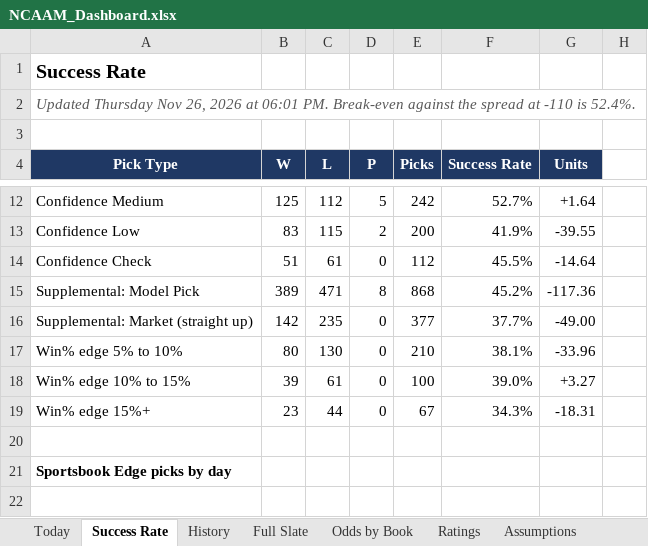
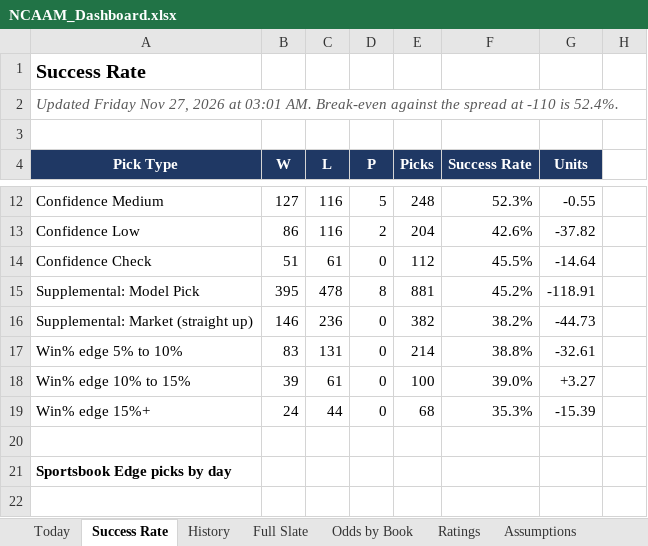
Before and after one commit to coltenmorris/ncaam-model, an Excel workbook: docs/NCAAM_Dashboard.xlsx, sheet Success Rate, drawn as a sheet; only a part is shown, gaps mark what is left out; values as stored, in another font and other column widths than the file's, no borders; charts and pictures not drawn; the diff covers the shown part only; the diff names each change by its address in the sheet, - before the commit and + after, or states it on an @@ line.

```diff
--- a/docs/NCAAM_Dashboard.xlsx (sheet Success Rate)
+++ b/docs/NCAAM_Dashboard.xlsx (sheet Success Rate)
-A2 (Pick Type): Updated Thursday Nov 26, 2026 at 06:01 PM. Break-even against…
+A2 (Pick Type): Updated Friday Nov 27, 2026 at 03:01 AM. Break-even against…
-B12 (W): 125
+B12 (W): 127
-C12 (L): 112
+C12 (L): 116
-E12 (Picks): 242
+E12 (Picks): 248
-F12 (Success Rate): 52.7%
+F12 (Success Rate): 52.3%
-G12 (Units): +1.64
+G12 (Units): -0.55
-B13 (W): 83
+B13 (W): 86
-C13 (L): 115
+C13 (L): 116
-E13 (Picks): 200
+E13 (Picks): 204
-F13 (Success Rate): 41.9%
+F13 (Success Rate): 42.6%
-G13 (Units): -39.55
+G13 (Units): -37.82
-B15 (W): 389
+B15 (W): 395
-C15 (L): 471
+C15 (L): 478
-E15 (Picks): 868
+E15 (Picks): 881
-G15 (Units): -117.36
+G15 (Units): -118.91
-B16 (W): 142
+B16 (W): 146
-C16 (L): 235
+C16 (L): 236
-E16 (Picks): 377
+E16 (Picks): 382
-F16 (Success Rate): 37.7%
+F16 (Success Rate): 38.2%
-G16 (Units): -49.00
+G16 (Units): -44.73
-B17 (W): 80
+B17 (W): 83
-C17 (L): 130
+C17 (L): 131
-E17 (Picks): 210
+E17 (Picks): 214
-F17 (Success Rate): 38.1%
+F17 (Success Rate): 38.8%
-G17 (Units): -33.96
+G17 (Units): -32.61
-B19 (W): 23
+B19 (W): 24
-E19 (Picks): 67
+E19 (Picks): 68
-F19 (Success Rate): 34.3%
+F19 (Success Rate): 35.3%
-G19 (Units): -18.31
+G19 (Units): -15.39
```
Also changed, not shown: 34 edited cells elsewhere in this sheet, sheet Odds by Book, sheet Full Slate, sheet History, sheet Today, sheet Ratings, sheet Run Log, 9 other files.
